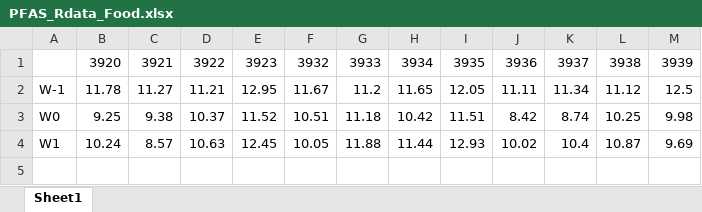
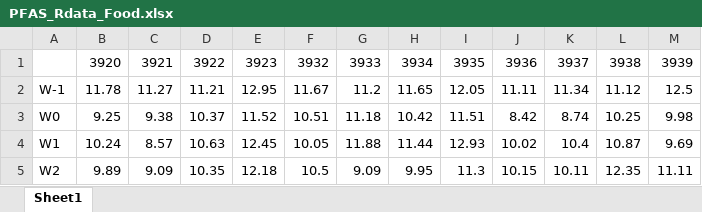
Before and after one commit to usckrc/PFAS_met_cage, an Excel workbook: VQC R work/Data Sheets/PFAS_Rdata_Food.xlsx, sheet Sheet1, drawn as a sheet; values as stored, in another font and other column widths than the file's, no borders; the diff names each change by its address in the sheet, - before the commit and + after, or states it on an @@ line.

Commit message:
Add files via upload

```diff
--- a/VQC R work/Data Sheets/PFAS_Rdata_Food.xlsx (sheet Sheet1)
+++ b/VQC R work/Data Sheets/PFAS_Rdata_Food.xlsx (sheet Sheet1)
+row 5: W2 | 9.89 | 9.09 | 10.35 | 12.18 | 10.5 | 9.09 | 9.95 | 11.3 | 10.15 | 10.11 | 12.35 | 11.11
```
